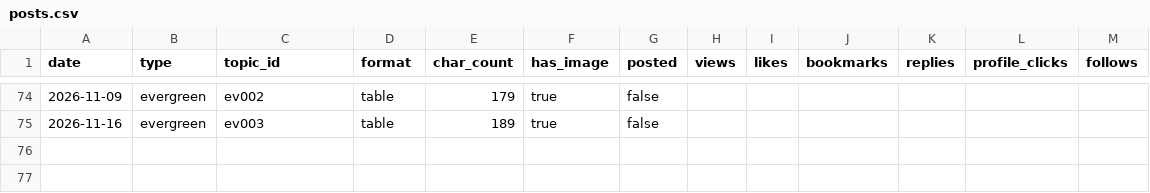
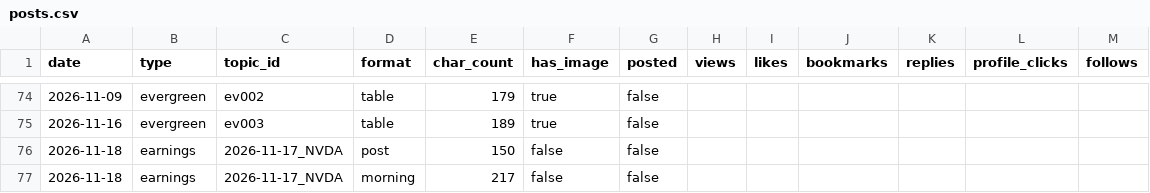
Before and after one commit to sbaseball82-art/asset-tracker, a CSV file: logs/posts.csv, drawn as a sheet; only a part is shown, gaps mark what is left out; the diff names each change by its address in the sheet, - before the commit and + after, or states it on an @@ line.

```diff
--- a/logs/posts.csv
+++ b/logs/posts.csv
+row 76: 2026-11-18 | earnings | 2026-11-17_NVDA | post | 150 | false | false
+row 77: 2026-11-18 | earnings | 2026-11-17_NVDA | morning | 217 | false | false
```
Also changed, not shown: 3 other files.
